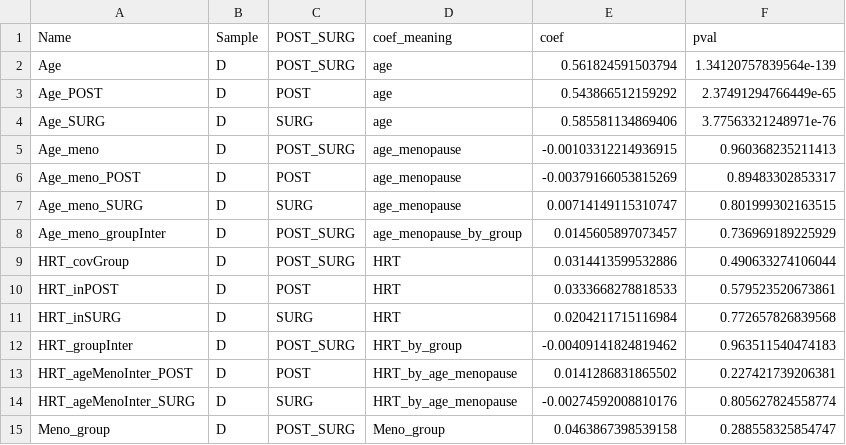
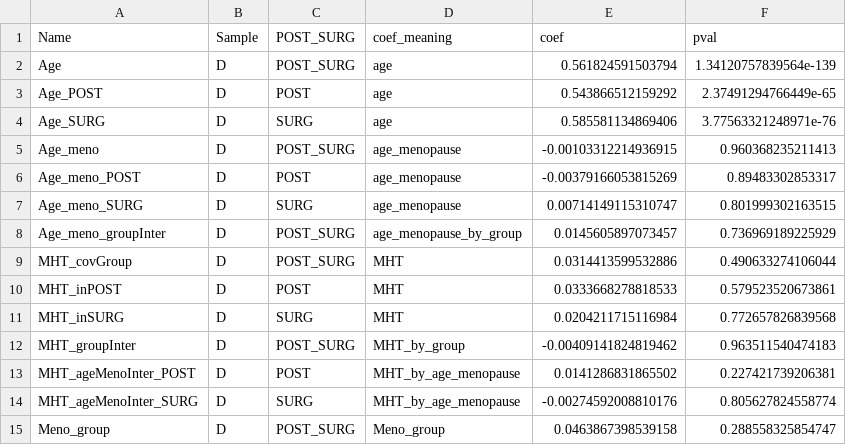
Before and after one commit to CoBrALab/WMH_UKB_menopause, a TSV file: results/MHT_ageMeno.tsv (was results/HRT_ageMeno.tsv), drawn as a sheet.

```diff
--- a/results/HRT_ageMeno.tsv
+++ b/results/MHT_ageMeno.tsv
@@ -8,8 +8,8 @@ Age_meno_SURG	D	SURG	age_menopause	0.00714149115310747	0.801999302163515
 Age_meno_groupInter	D	POST_SURG	age_menopause_by_group	0.0145605897073457	0.736969189225929
-HRT_covGroup	D	POST_SURG	HRT	0.0314413599532886	0.490633274106044
-HRT_inPOST	D	POST	HRT	0.0333668278818533	0.579523520673861
-HRT_inSURG	D	SURG	HRT	0.0204211715116984	0.772657826839568
-HRT_groupInter	D	POST_SURG	HRT_by_group	-0.00409141824819462	0.963511540474183
-HRT_ageMenoInter_POST	D	POST	HRT_by_age_menopause	0.0141286831865502	0.227421739206381
-HRT_ageMenoInter_SURG	D	SURG	HRT_by_age_menopause	-0.00274592008810176	0.805627824558774
+MHT_covGroup	D	POST_SURG	MHT	0.0314413599532886	0.490633274106044
+MHT_inPOST	D	POST	MHT	0.0333668278818533	0.579523520673861
+MHT_inSURG	D	SURG	MHT	0.0204211715116984	0.772657826839568
+MHT_groupInter	D	POST_SURG	MHT_by_group	-0.00409141824819462	0.963511540474183
+MHT_ageMenoInter_POST	D	POST	MHT_by_age_menopause	0.0141286831865502	0.227421739206381
+MHT_ageMenoInter_SURG	D	SURG	MHT_by_age_menopause	-0.00274592008810176	0.805627824558774
 Meno_group	D	POST_SURG	Meno_group	0.0463867398539158	0.288558325854747
```
Also changed, not shown: results/df_A_summary.tsv, results/df_B_summary.tsv, 8 other files.
